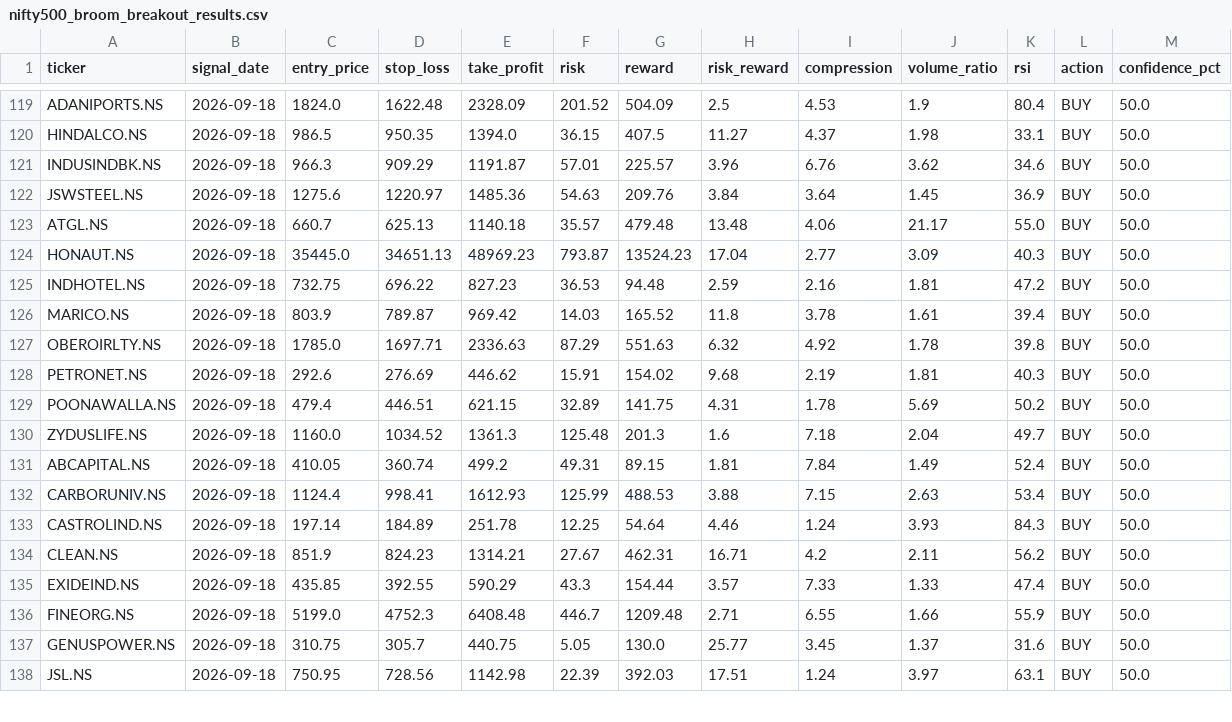
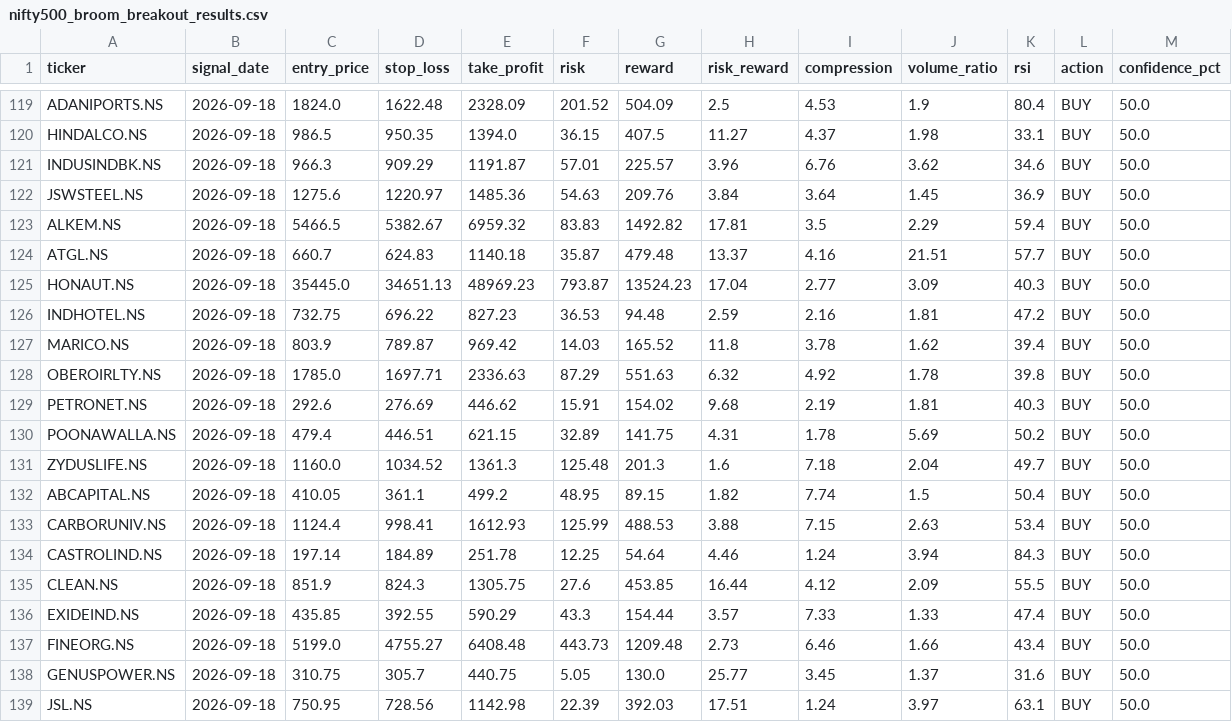
Before and after one commit to kira-stockmarket/ema-backtest, a CSV file: nifty500_broom_breakout_results.csv, drawn as a sheet; only a part is shown, gaps mark what is left out; the diff covers the shown part only.

```diff
--- a/nifty500_broom_breakout_results.csv
+++ b/nifty500_broom_breakout_results.csv
@@ -122,6 +122,7 @@ INDUSINDBK.NS,2026-09-18,966.3,909.29,1191.87,57.01,225.57,3.96,6.76,3.62,34.6,B
 JSWSTEEL.NS,2026-09-18,1275.6,1220.97,1485.36,54.63,209.76,3.84,3.64,1.45,36.9,BUY,50.0
-ATGL.NS,2026-09-18,660.7,625.13,1140.18,35.57,479.48,13.48,4.06,21.17,55.0,BUY,50.0
+ALKEM.NS,2026-09-18,5466.5,5382.67,6959.32,83.83,1492.82,17.81,3.5,2.29,59.4,BUY,50.0
+ATGL.NS,2026-09-18,660.7,624.83,1140.18,35.87,479.48,13.37,4.16,21.51,57.7,BUY,50.0
 HONAUT.NS,2026-09-18,35445.0,34651.13,48969.23,793.87,13524.23,17.04,2.77,3.09,40.3,BUY,50.0
 INDHOTEL.NS,2026-09-18,732.75,696.22,827.23,36.53,94.48,2.59,2.16,1.81,47.2,BUY,50.0
-MARICO.NS,2026-09-18,803.9,789.87,969.42,14.03,165.52,11.8,3.78,1.61,39.4,BUY,50.0
+MARICO.NS,2026-09-18,803.9,789.87,969.42,14.03,165.52,11.8,3.78,1.62,39.4,BUY,50.0
 OBEROIRLTY.NS,2026-09-18,1785.0,1697.71,2336.63,87.29,551.63,6.32,4.92,1.78,39.8,BUY,50.0
@@ -130,8 +131,8 @@ POONAWALLA.NS,2026-09-18,479.4,446.51,621.15,32.89,141.75,4.31,1.78,5.69,50.2,BU
 ZYDUSLIFE.NS,2026-09-18,1160.0,1034.52,1361.3,125.48,201.3,1.6,7.18,2.04,49.7,BUY,50.0
-ABCAPITAL.NS,2026-09-18,410.05,360.74,499.2,49.31,89.15,1.81,7.84,1.49,52.4,BUY,50.0
+ABCAPITAL.NS,2026-09-18,410.05,361.1,499.2,48.95,89.15,1.82,7.74,1.5,50.4,BUY,50.0
 CARBORUNIV.NS,2026-09-18,1124.4,998.41,1612.93,125.99,488.53,3.88,7.15,2.63,53.4,BUY,50.0
-CASTROLIND.NS,2026-09-18,197.14,184.89,251.78,12.25,54.64,4.46,1.24,3.93,84.3,BUY,50.0
-CLEAN.NS,2026-09-18,851.9,824.23,1314.21,27.67,462.31,16.71,4.2,2.11,56.2,BUY,50.0
+CASTROLIND.NS,2026-09-18,197.14,184.89,251.78,12.25,54.64,4.46,1.24,3.94,84.3,BUY,50.0
+CLEAN.NS,2026-09-18,851.9,824.3,1305.75,27.6,453.85,16.44,4.12,2.09,55.5,BUY,50.0
 EXIDEIND.NS,2026-09-18,435.85,392.55,590.29,43.3,154.44,3.57,7.33,1.33,47.4,BUY,50.0
-FINEORG.NS,2026-09-18,5199.0,4752.3,6408.48,446.7,1209.48,2.71,6.55,1.66,55.9,BUY,50.0
+FINEORG.NS,2026-09-18,5199.0,4755.27,6408.48,443.73,1209.48,2.73,6.46,1.66,43.4,BUY,50.0
 GENUSPOWER.NS,2026-09-18,310.75,305.7,440.75,5.05,130.0,25.77,3.45,1.37,31.6,BUY,50.0
```
Also changed, not shown: 6 edited cells elsewhere in this file, 2 other files.
